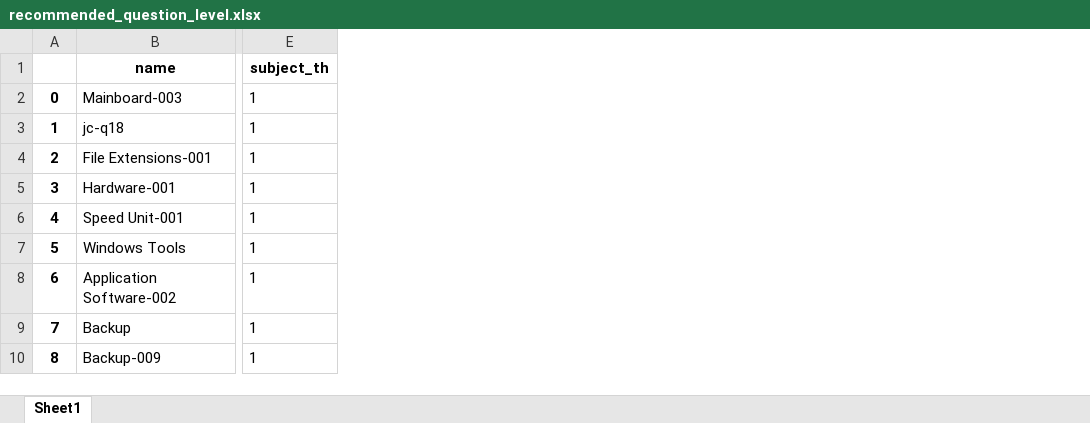
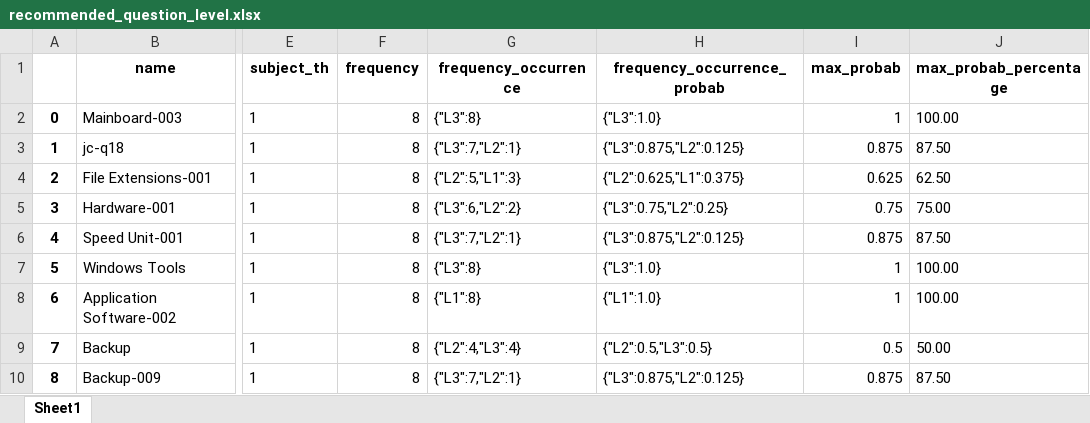
Before and after one commit to Sophal24/DSE_analysis_ds_2023, an Excel workbook: recommended_question_level.xlsx, sheet Sheet1, drawn as a sheet; only a part is shown, gaps mark what is left out; values as stored, in another font and other column widths than the file's, no borders; the diff names each change by its address in the sheet, - before the commit and + after, or states it on an @@ line.

Commit message:
Update question difficulty level

```diff
--- a/recommended_question_level.xlsx (sheet Sheet1)
+++ b/recommended_question_level.xlsx (sheet Sheet1)
+column F (frequency), rows 2-10: all 8
+column G (frequency_occurrence), rows 2-10: {"L3":8} | {"L3":7,"L2":1} | {"L2":5,"L1":3} | {"L3":6,"L2":2} | {"L3":7,"L2":1} | {"L3":8} | {"L1":8} | {"L2":4,"L3":4} | {"L3":7,"L2":1}
+column H (frequency_occurrence_probab), rows 2-10: {"L3":1.0} | {"L3":0.875,"L2":0.125} | {"L2":0.625,"L1":0.375} | {"L3":0.75,"L2":0.25} | {"L3":0.875,"L2":0.125} | {"L3":1.0} | {"L1":1.0} | {"L2":0.5,"L3":0.5} | {"L3":0.875,"L2":0.125}
+column I (max_probab), rows 2-10: 1 | 0.875 | 0.625 | 0.75 | 0.875 | 1 | 1 | 0.5 | 0.875
+column J (max_probab_percentage), rows 2-10: 100.00 | 87.50 | 62.50 | 75.00 | 87.50 | 100.00 | 100.00 | 50.00 | 87.50
```
Also changed, not shown: question_difficulty_level_result/1.xlsx, question_difficulty_level_result/10.xlsx, 15 other files.
